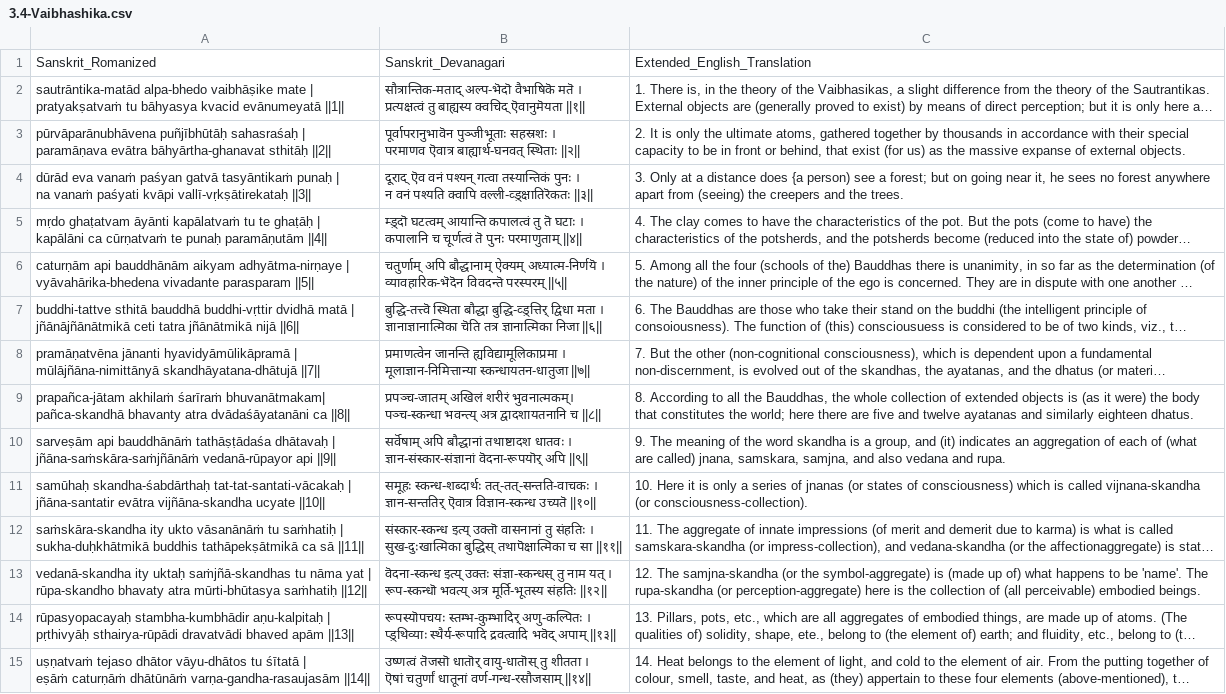
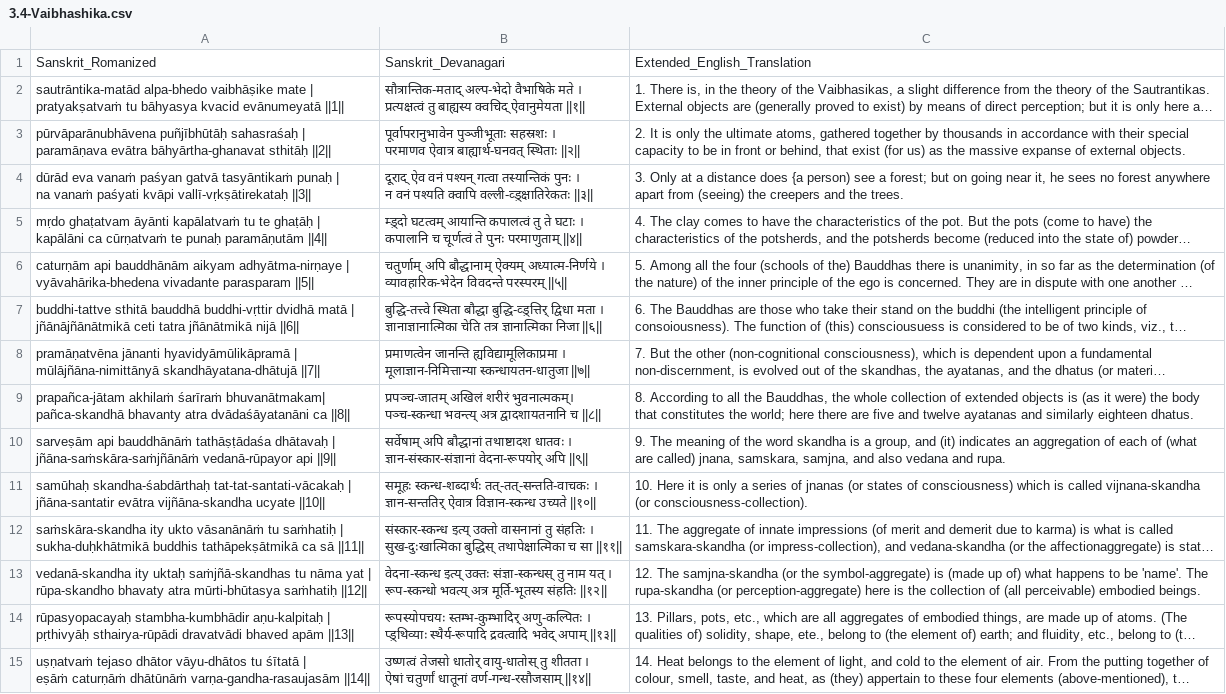
Before and after one commit to GokulNC/Sarva-Siddhanta-Sangraha, a CSV file: data/3.4-Vaibhashika.csv, drawn as a sheet; only a part is shown; long unchanged cells end in …; ↵ is a line break in a cell; the diff covers the shown part only; the diff names each change by its address in the sheet, - before the commit and + after, or states it on an @@ line.

```diff
--- a/data/3.4-Vaibhashika.csv
+++ b/data/3.4-Vaibhashika.csv
-B2: सौत्रान्तिक-मताद् अल्प-भॆदॊ वैभाषिकॆ मतॆ । ↵ प्रत्यक्षत्वं तु बाह्यस्य क्वचिद् ऎवानुमॆयता ||१||
+B2: सौत्रान्तिक-मताद् अल्प-भेदो वैभाषिके मते । ↵ प्रत्यक्षत्वं तु बाह्यस्य क्वचिद् ऐवानुमेयता ||१||
-B3: पूर्वापरानुभावॆन पुञ्जीभूताः सहस्रशः । ↵ परमाणव ऎवात्र बाह्यार्थ-घनवत् स्थिताः…
+B3: पूर्वापरानुभावेन पुञ्जीभूताः सहस्रशः । ↵ परमाणव ऐवात्र बाह्यार्थ-घनवत् स्थिताः…
-B4: दूराद् ऎव वनं पश्यन् गत्वा तस्यान्तिकं पुनः । ↵ न वनं पश्यति क्वापि वल्ली-व्ड़्क्षातिरॆकतः ||३||
+B4: दूराद् ऐव वनं पश्यन् गत्वा तस्यान्तिकं पुनः । ↵ न वनं पश्यति क्वापि वल्ली-व्ड़्क्षातिरेकतः ||३||
-B5: म्ड़्दॊ घटत्वम् आयान्ति कपालत्वं तु तॆ घटाः । ↵ कपालानि च चूर्णत्वं तॆ पुनः परमाणुताम्…
+B5: म्ड़्दो घटत्वम् आयान्ति कपालत्वं तु ते घटाः । ↵ कपालानि च चूर्णत्वं ते पुनः परमाणुताम्…
-B6: …बौद्धानाम् ऐक्यम् अध्यात्म-निर्णयॆ । ↵ व्यावहारिक-भॆदॆन विवदन्तॆ परस्परम् ||५||
+B6: …बौद्धानाम् ऐक्यम् अध्यात्म-निर्णये । ↵ व्यावहारिक-भेदेन विवदन्ते परस्परम् ||५||
-B7: बुद्धि-तत्त्वॆ स्थिता बौद्धा बुद्धि-व्ड़्त्तिर् द्विधा मता । ↵ ज्ञानाज्ञानात्मिका चॆति तत्र ज्ञानात्मिका…
+B7: बुद्धि-तत्त्वे स्थिता बौद्धा बुद्धि-व्ड़्त्तिर् द्विधा मता । ↵ ज्ञानाज्ञानात्मिका चेति तत्र ज्ञानात्मिका…
-B10: सर्वॆषाम् अपि बौद्धानां तथाष्टादश धातवः । ↵ ज्ञान-संस्कार-संज्ञानां वॆदना-रूपयॊर् अपि ||९||
+B10: सर्वेषाम् अपि बौद्धानां तथाष्टादश धातवः । ↵ ज्ञान-संस्कार-संज्ञानां वेदना-रूपयोर् अपि ||९||
-B11: …। ↵ ज्ञान-सन्ततिर् ऎवात्र विज्ञान-स्कन्ध उच्यतॆ ||१०||
+B11: …। ↵ ज्ञान-सन्ततिर् ऐवात्र विज्ञान-स्कन्ध उच्यते ||१०||
-B12: संस्कार-स्कन्ध इत्य् उक्तॊ वासनानां तु संहतिः । ↵ सुख-दुःखात्मिका बुद्धिस् तथापॆक्षात्मिका च सा…
+B12: संस्कार-स्कन्ध इत्य् उक्तो वासनानां तु संहतिः । ↵ सुख-दुःखात्मिका बुद्धिस् तथापेक्षात्मिका च सा…
-B13: वॆदना-स्कन्ध इत्य् उक्तः संज्ञा-स्कन्धस् तु नाम यत् । ↵ रूप-स्कन्धॊ भवत्य् अत्र…
+B13: वेदना-स्कन्ध इत्य् उक्तः संज्ञा-स्कन्धस् तु नाम यत् । ↵ रूप-स्कन्धो भवत्य् अत्र…
-B14: रूपस्यॊपचयः स्तम्भ-कुम्भादिर् अणु-कल्पितः । ↵ प्ड़्थिव्याः स्थैर्य-रूपादि द्रवत्वादि भवॆद् अपाम् ||१३||
+B14: रूपस्योपचयः स्तम्भ-कुम्भादिर् अणु-कल्पितः । ↵ प्ड़्थिव्याः स्थैर्य-रूपादि द्रवत्वादि भवेद् अपाम् ||१३||
-B15: उष्णत्वं तॆजसॊ धातॊर् वायु-धातॊस् तु शीतता । ↵ ऎषां चतुर्णां धातूनां…
+B15: उष्णत्वं तेजसो धातोर् वायु-धातोस् तु शीतता । ↵ ऐषां चतुर्णां धातूनां…
```
Also changed, not shown: 26 edited cells elsewhere in this file, data/1-Lokayata.csv, data/2-Arhata.csv, 4 other files.
